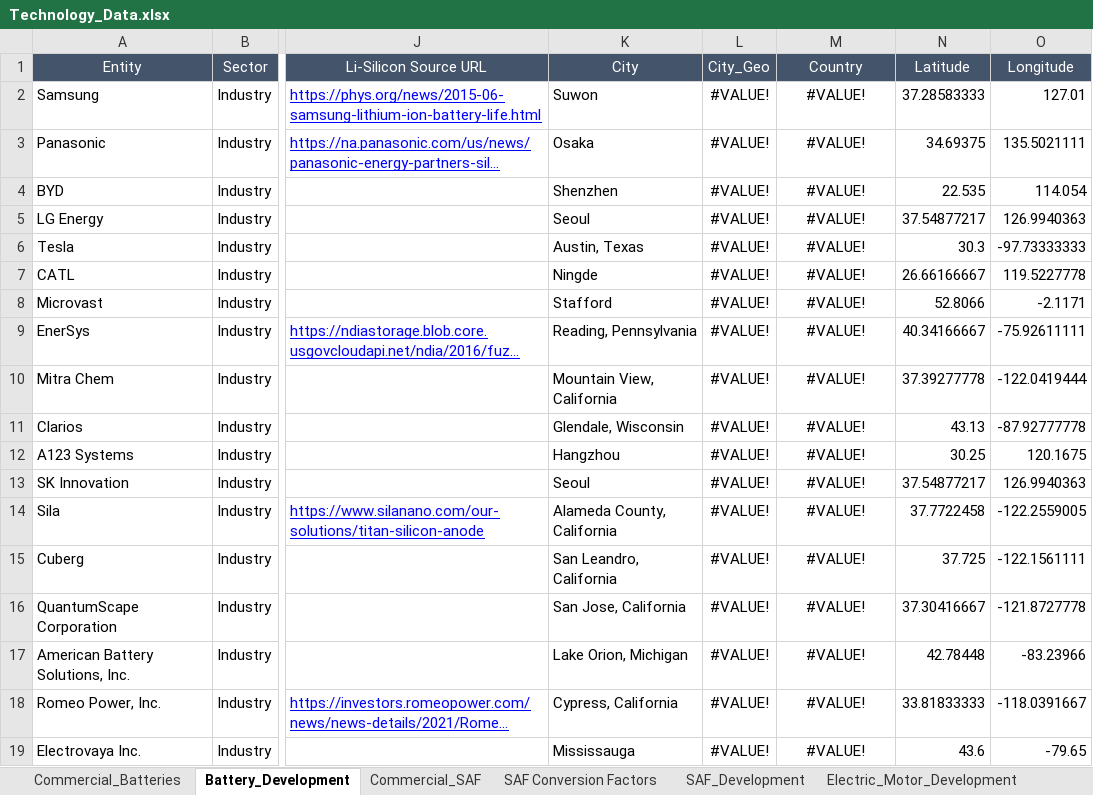
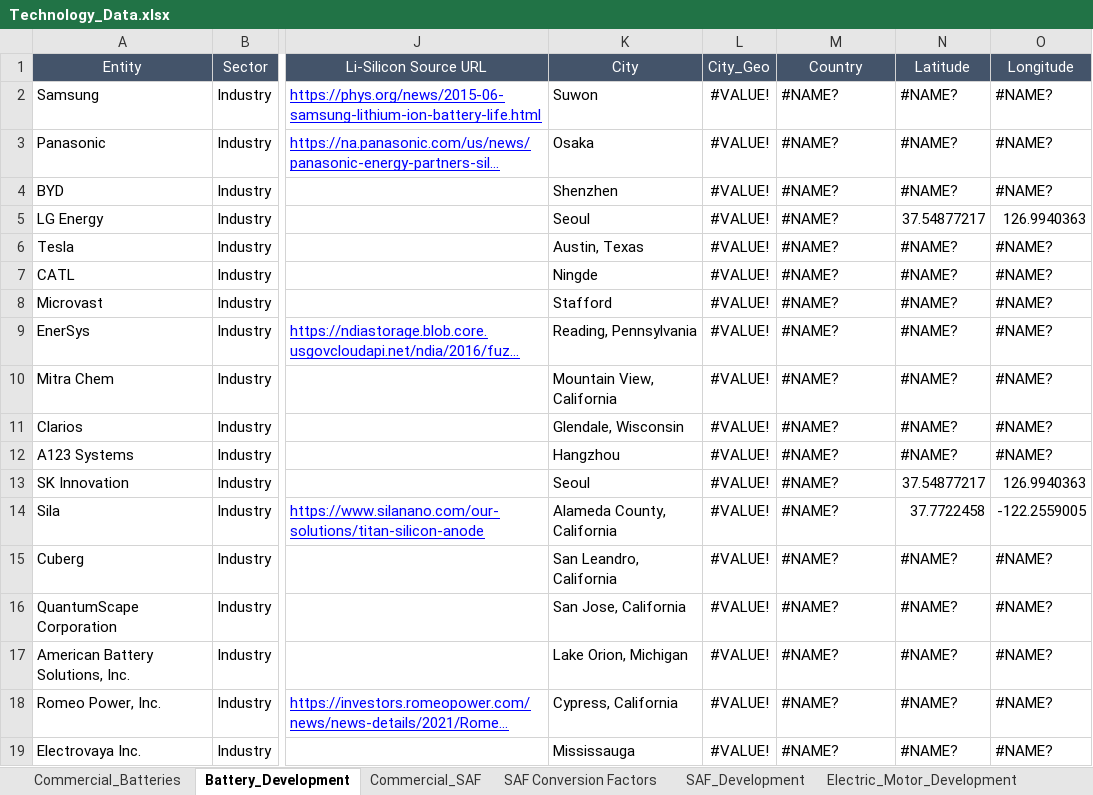
Before and after one commit to leadsgroup/RESEARCH, an Excel workbook: 22_Dashboard/Data/Technology/Technology_Data.xlsx, sheet Battery_Development, drawn as a sheet; only a part is shown, gaps mark what is left out; long unchanged cells end in …; values as stored, in another font and other column widths than the file's, no borders; charts and pictures not drawn; the diff covers the shown part only; the diff names each change by its address in the sheet, - before the commit and + after, or states it on an @@ line.

```diff
--- a/22_Dashboard/Data/Technology/Technology_Data.xlsx (sheet Battery_Development)
+++ b/22_Dashboard/Data/Technology/Technology_Data.xlsx (sheet Battery_Development)
-M2:M19 (Country): #VALUE!
+M2:M19 (Country): #NAME?
-M2:M19 alignment: center
+M2:M19 alignment: left
-N2 (Latitude): 37.28583333
+N2 (Latitude): #NAME?
-O2 (Longitude): 127.01
+O2 (Longitude): #NAME?
-N3 (Latitude): 34.69375
+N3 (Latitude): #NAME?
-O3 (Longitude): 135.5021111
+O3 (Longitude): #NAME?
-N4 (Latitude): 22.535
+N4 (Latitude): #NAME?
-O4 (Longitude): 114.054
+O4 (Longitude): #NAME?
-N6 (Latitude): 30.3
+N6 (Latitude): #NAME?
-O6 (Longitude): -97.73333333
+O6 (Longitude): #NAME?
-N7 (Latitude): 26.66166667
+N7 (Latitude): #NAME?
-O7 (Longitude): 119.5227778
+O7 (Longitude): #NAME?
-N8 (Latitude): 52.8066
+N8 (Latitude): #NAME?
-O8 (Longitude): -2.1171
+O8 (Longitude): #NAME?
-N9 (Latitude): 40.34166667
+N9 (Latitude): #NAME?
-O9 (Longitude): -75.92611111
+O9 (Longitude): #NAME?
-N10 (Latitude): 37.39277778
+N10 (Latitude): #NAME?
-O10 (Longitude): -122.0419444
+O10 (Longitude): #NAME?
-N11 (Latitude): 43.13
+N11 (Latitude): #NAME?
-O11 (Longitude): -87.92777778
+O11 (Longitude): #NAME?
-N12 (Latitude): 30.25
+N12 (Latitude): #NAME?
-O12 (Longitude): 120.1675
+O12 (Longitude): #NAME?
-N15 (Latitude): 37.725
+N15 (Latitude): #NAME?
-O15 (Longitude): -122.1561111
+O15 (Longitude): #NAME?
-N16 (Latitude): 37.30416667
+N16 (Latitude): #NAME?
-O16 (Longitude): -121.8727778
+O16 (Longitude): #NAME?
-N17 (Latitude): 42.78448
+N17 (Latitude): #NAME?
-O17 (Longitude): -83.23966
+O17 (Longitude): #NAME?
-N18 (Latitude): 33.81833333
+N18 (Latitude): #NAME?
-O18 (Longitude): -118.0391667
+O18 (Longitude): #NAME?
-N19 (Latitude): 43.6
+N19 (Latitude): #NAME?
-O19 (Longitude): -79.65
+O19 (Longitude): #NAME?
```
Also changed, not shown: 309 edited cells and cell formats elsewhere in this sheet, sheet Commercial_SAF, sheet Commercial_Batteries, sheet SAF Conversion Factors, other sheet tabs, formulas that keep their value, charts or pictures, 3 other files.
